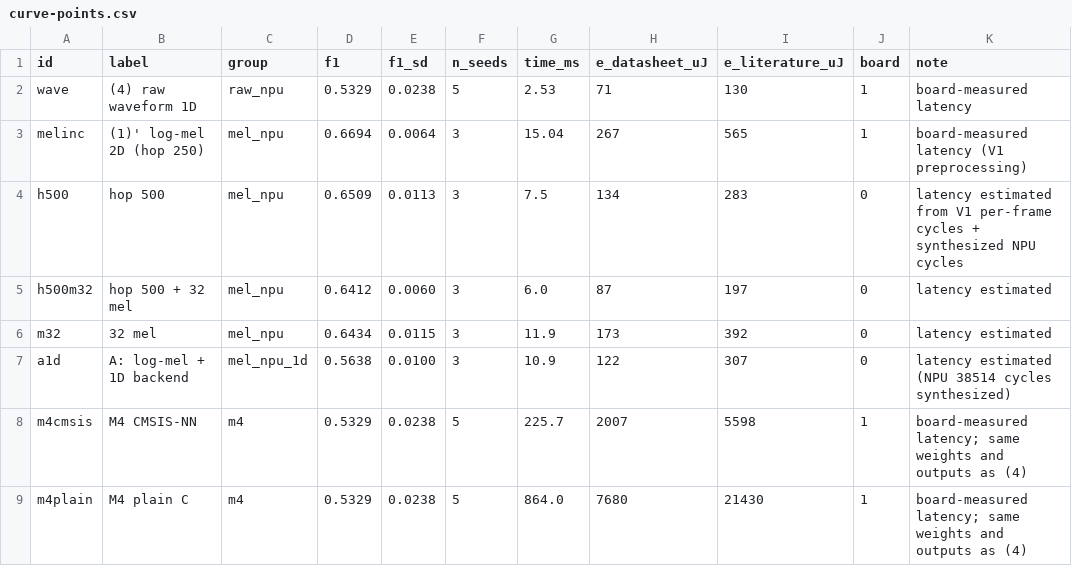
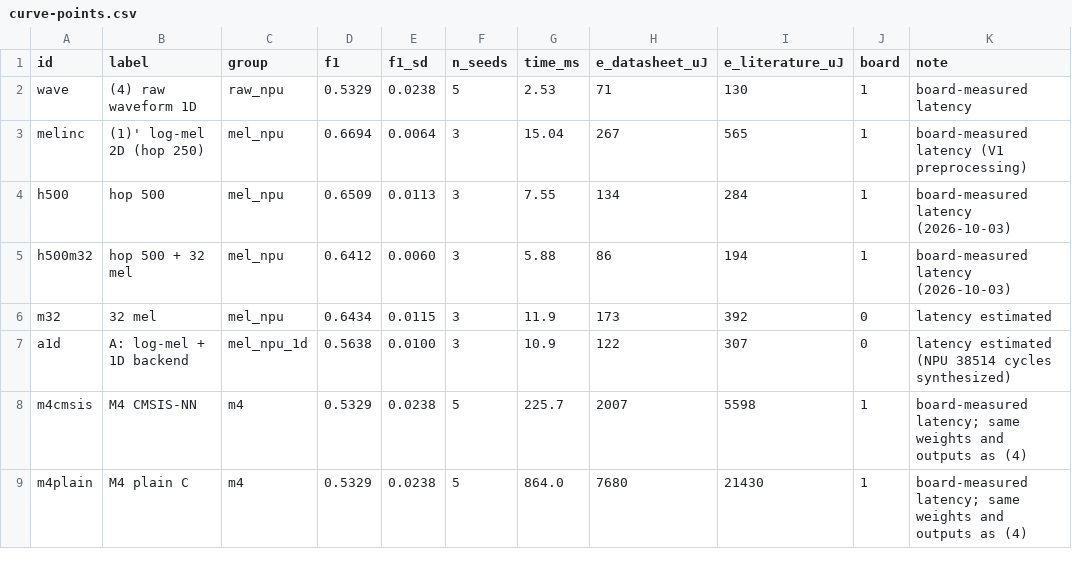
Before and after one commit to elponchis/max78000-proj, a CSV file: docs/results/curve-points.csv, drawn as a sheet.

```diff
--- a/docs/results/curve-points.csv
+++ b/docs/results/curve-points.csv
@@ -3,4 +3,4 @@ wave,(4) raw waveform 1D,raw_npu,0.5329,0.0238,5,2.53,71,130,1,board-measured la
 melinc,(1)' log-mel 2D (hop 250),mel_npu,0.6694,0.0064,3,15.04,267,565,1,board-measured latency (V1 preprocessing)
-h500,hop 500,mel_npu,0.6509,0.0113,3,7.5,134,283,0,latency estimated from V1 per-frame cycles + synthesized NPU cycles
-h500m32,hop 500 + 32 mel,mel_npu,0.6412,0.0060,3,6.0,87,197,0,latency estimated
+h500,hop 500,mel_npu,0.6509,0.0113,3,7.55,134,284,1,board-measured latency (2026-10-03)
+h500m32,hop 500 + 32 mel,mel_npu,0.6412,0.0060,3,5.88,86,194,1,board-measured latency (2026-10-03)
 m32,32 mel,mel_npu,0.6434,0.0115,3,11.9,173,392,0,latency estimated
```
Also changed, not shown: 8 other files.
